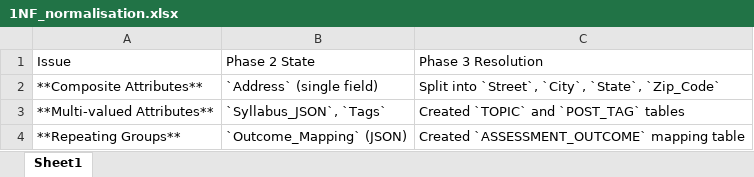
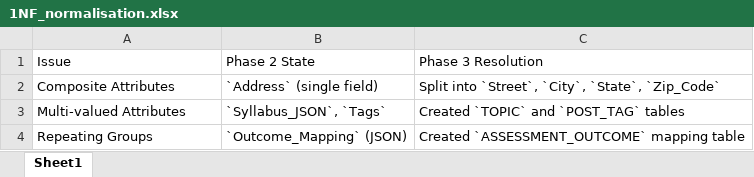
Before and after one commit to IIIT-Sricity-FSD-2024-2028/19_TheBoogiemen, an Excel workbook: ER Diagrams/Phase_3/1NF_normalisation.xlsx, sheet Sheet1, drawn as a sheet; values as stored, in another font and other column widths than the file's, no borders; the diff names each change by its address in the sheet, - before the commit and + after, or states it on an @@ line.

```diff
--- a/ER Diagrams/Phase_3/1NF_normalisation.xlsx (sheet Sheet1)
+++ b/ER Diagrams/Phase_3/1NF_normalisation.xlsx (sheet Sheet1)
-A2: **Composite Attributes**
+A2: Composite Attributes
-A3: **Multi-valued Attributes**
+A3: Multi-valued Attributes
-A4: **Repeating Groups**
+A4: Repeating Groups
```
Also changed, not shown: ER Diagrams/Phase_3/2NF_normalisation.xlsx, ER Diagrams/Phase_3/3NF_normalisation.xlsx, 5 other files.
